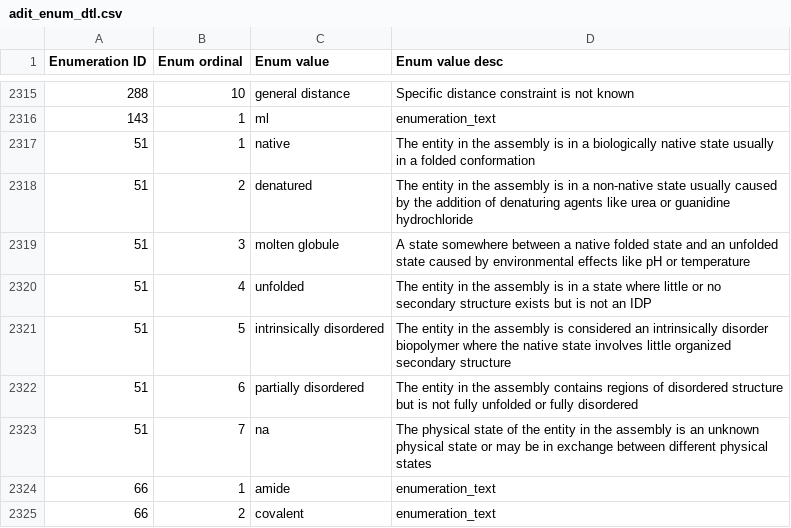
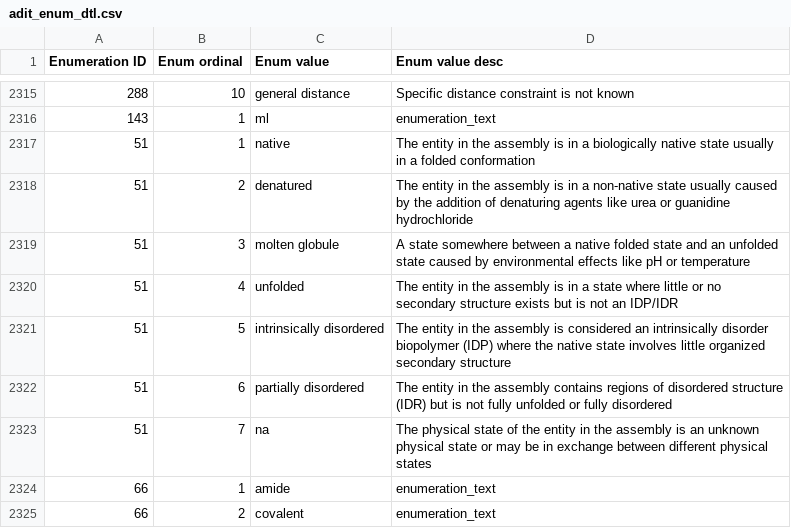
Before and after one commit to bmrb-io/nmr-star-dictionary, a CSV file: NMR-STAR/internal_106_distribution/adit_enum_dtl.csv, drawn as a sheet; only a part is shown, gaps mark what is left out; the diff names each change by its address in the sheet, - before the commit and + after, or states it on an @@ line.

```diff
--- a/NMR-STAR/internal_106_distribution/adit_enum_dtl.csv
+++ b/NMR-STAR/internal_106_distribution/adit_enum_dtl.csv
-D2320 (Enum value desc): …not an IDP
+D2320 (Enum value desc): …not an IDP/IDR
-D2321 (Enum value desc): …disorder biopolymer where the…
+D2321 (Enum value desc): …disorder biopolymer (IDP) where the…
-D2322 (Enum value desc): …disordered structure but is…
+D2322 (Enum value desc): …disordered structure (IDR) but is…
```
Also changed, not shown: NMR-STAR/internal_106_distribution/adit_enum_dict.csv, NMR-STAR/internal_106_source/adit_enum_dict.csv, 23 other files.
